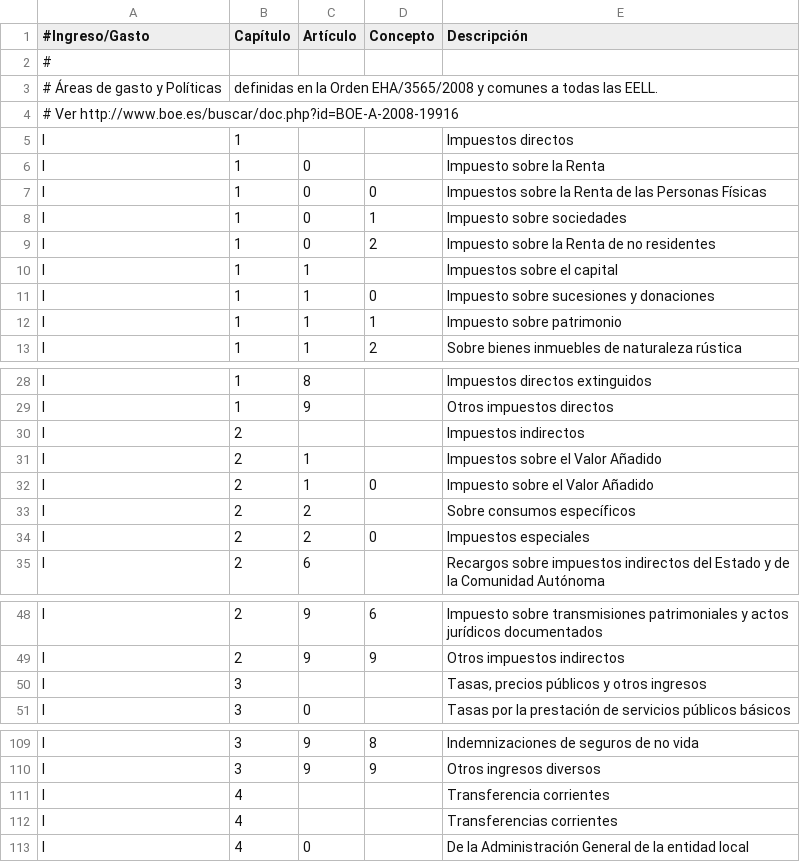
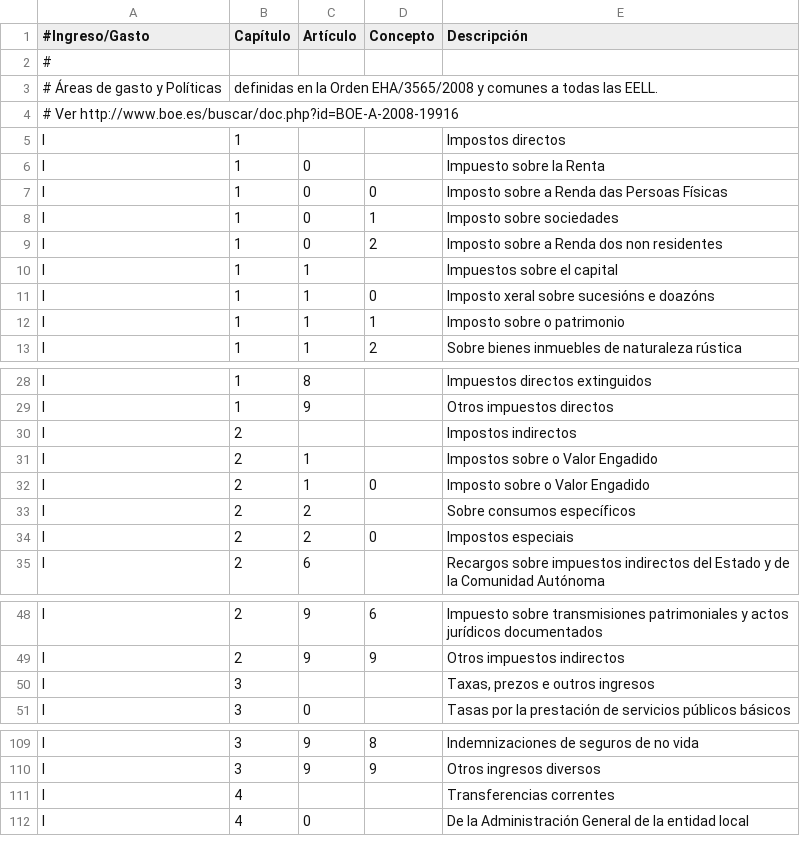
Before and after one commit to civio/presupuesto-santiago, a CSV file: data/gl/clasificacion_economica.csv, drawn as a sheet; only a part is shown, gaps mark what is left out; the diff covers the shown part only.

Commit message:
Start translating categories to galician. civio/presupuesto-management#241

```diff
--- a/data/gl/clasificacion_economica.csv
+++ b/data/gl/clasificacion_economica.csv
@@ -4,10 +4,10 @@
 # Ver http://www.boe.es/buscar/doc.php?id=BOE-A-2008-19916
-I,1,,,Impuestos directos
+I,1,,,Impostos directos
 I,1,0,,Impuesto sobre la Renta
-I,1,0,0,Impuestos sobre la Renta de las Personas Físicas
-I,1,0,1,Impuesto sobre sociedades
-I,1,0,2,Impuesto sobre la Renta de no residentes
+I,1,0,0,Imposto sobre a Renda das Persoas Físicas
+I,1,0,1,Imposto sobre sociedades
+I,1,0,2,Imposto sobre a Renda dos non residentes
 I,1,1,,Impuestos sobre el capital
-I,1,1,0,Impuesto sobre sucesiones y donaciones
-I,1,1,1,Impuesto sobre patrimonio
+I,1,1,0,Imposto xeral sobre sucesións e doazóns
+I,1,1,1,Imposto sobre o patrimonio
 I,1,1,2,Sobre bienes inmuebles de naturaleza rústica
@@ -29,7 +29,7 @@ I,1,8,,Impuestos directos extinguidos
 I,1,9,,Otros impuestos directos
-I,2,,,Impuestos indirectos
-I,2,1,,Impuestos sobre el Valor Añadido
-I,2,1,0,Impuesto sobre el Valor Añadido
+I,2,,,Impostos indirectos
+I,2,1,,Impostos sobre o Valor Engadido
+I,2,1,0,Imposto sobre o Valor Engadido
 I,2,2,,Sobre consumos específicos
-I,2,2,0,Impuestos especiales
+I,2,2,0,Impostos especiais
 I,2,6,,Recargos sobre impuestos indirectos del Estado y de la Comunidad Autónoma
@@ -49,3 +49,3 @@ I,2,9,6,Impuesto sobre transmisiones patrimoniales y actos jurídicos documentad
 I,2,9,9,Otros impuestos indirectos
-I,3,,,"Tasas, precios públicos y otros ingresos"
+I,3,,,"Taxas, prezos e outros ingresos"
 I,3,0,,Tasas por la prestación de servicios públicos básicos
@@ -110,4 +110,3 @@ I,3,9,8,Indemnizaciones de seguros de no vida
 I,3,9,9,Otros ingresos diversos
-I,4,,,Transferencia corrientes
-I,4,,,Transferencias corrientes
+I,4,,,Transferencias correntes
 I,4,0,,De la Administración General de la entidad local
```
Also changed, not shown: 14 edited cells elsewhere in this file.
